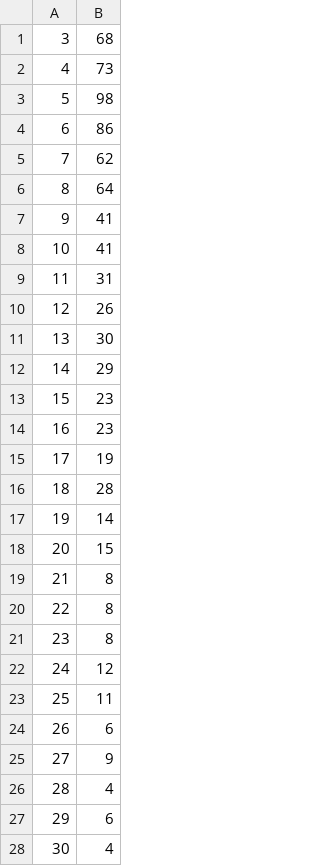
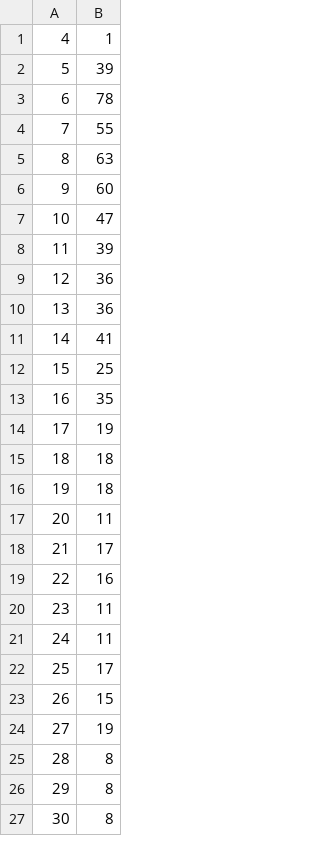
Before and after one commit to mathyoumore/PrinceMickey, a CSV file: data/SmartFilterPlayer_5.csv, drawn as a sheet; only a part is shown; the diff covers the shown part only.

```diff
--- a/data/SmartFilterPlayer_5.csv
+++ b/data/SmartFilterPlayer_5.csv
@@ -1,28 +1,27 @@
-3,68
-4,73
-5,98
-6,86
-7,62
-8,64
-9,41
-10,41
-11,31
-12,26
-13,30
-14,29
-15,23
-16,23
+4,1
+5,39
+6,78
+7,55
+8,63
+9,60
+10,47
+11,39
+12,36
+13,36
+14,41
+15,25
+16,35
 17,19
-18,28
-19,14
-20,15
-21,8
-22,8
-23,8
-24,12
-25,11
-26,6
-27,9
-28,4
-29,6
-30,4
+18,18
+19,18
+20,11
+21,17
+22,16
+23,11
+24,11
+25,17
+26,15
+27,19
+28,8
+29,8
+30,8
```
Also changed, not shown: 40 added rows, 11 removed rows and 53 edited cells elsewhere in this file, data/DumbFilterPlayer.csv, data/SmartFilterPlayer_1.csv, 21 other files.
